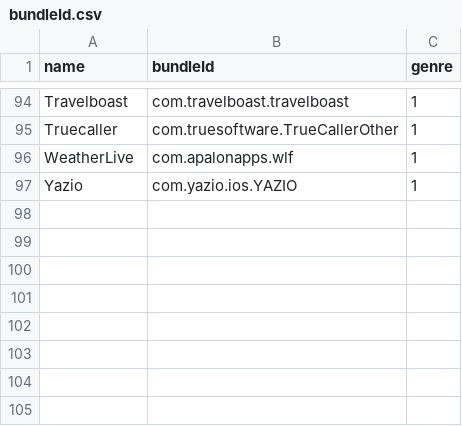
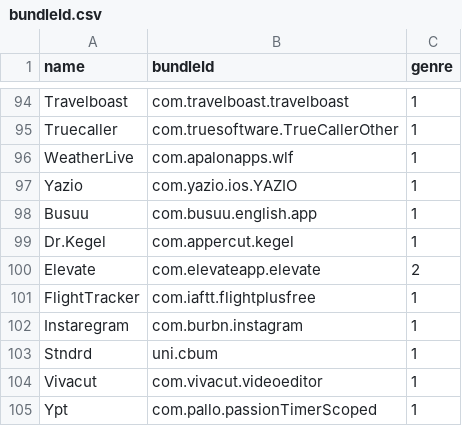
Before and after one commit to ph34rar5on/AppTesters_Repo, a CSV file: bundleId.csv, drawn as a sheet; only a part is shown, gaps mark what is left out; the diff names each change by its address in the sheet, - before the commit and + after, or states it on an @@ line.

```diff
--- a/bundleId.csv
+++ b/bundleId.csv
+row 98: Busuu | com.busuu.english.app | 1
+row 99: Dr.Kegel | com.appercut.kegel | 1
+row 100: Elevate | com.elevateapp.elevate | 2
+row 101: FlightTracker | com.iaftt.flightplusfree | 1
+row 102: Instaregram | com.burbn.instagram | 1
+row 103: Stndrd | uni.cbum | 1
+row 104: Vivacut | com.vivacut.videoeditor | 1
+row 105: Ypt | com.pallo.passionTimerScoped | 1
```
Also changed, not shown: 9 other files.
